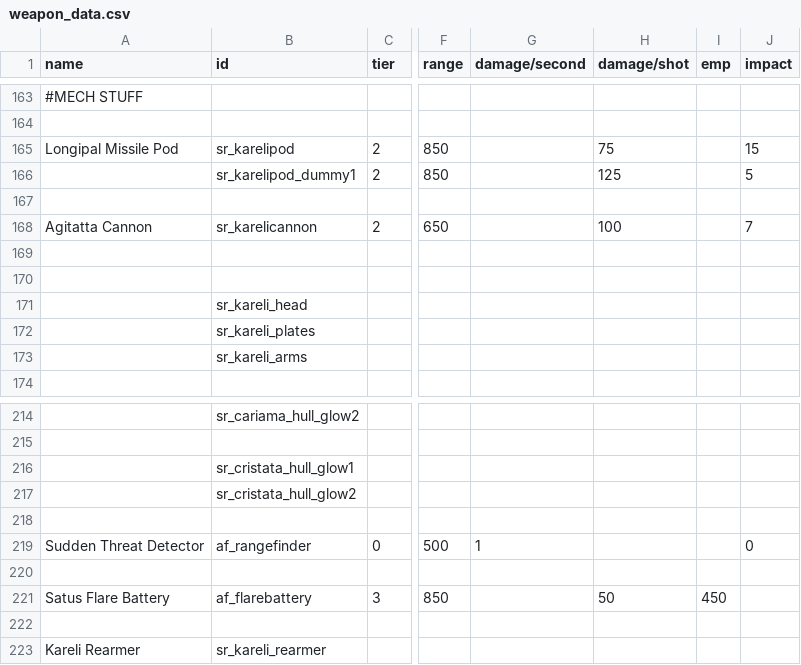
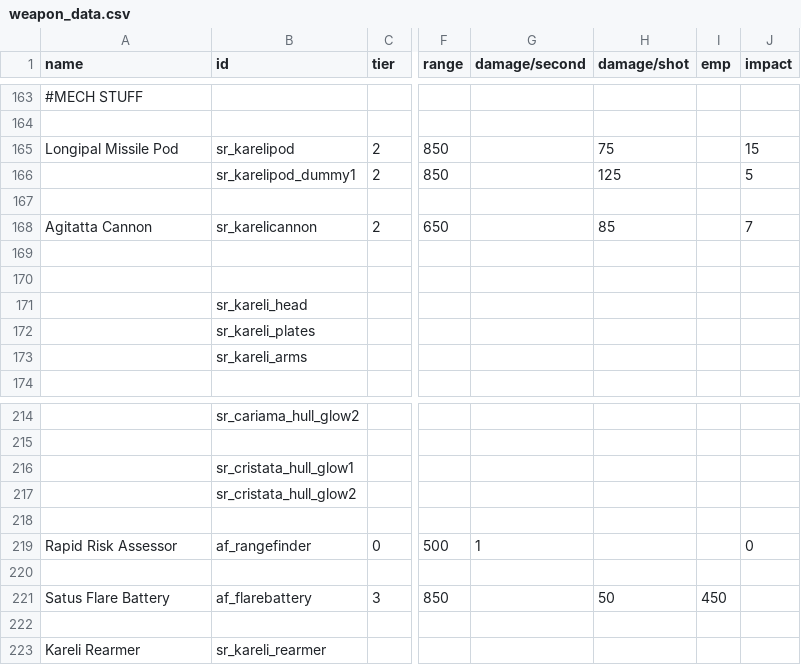
Before and after one commit to AndorasFederationSpy/Andoras_Federation, a CSV file: data/weapons/weapon_data.csv, drawn as a sheet; only a part is shown, gaps mark what is left out; the diff names each change by its address in the sheet, - before the commit and + after, or states it on an @@ line.

Commit message:
Add files via upload

```diff
--- a/data/weapons/weapon_data.csv
+++ b/data/weapons/weapon_data.csv
-H168 (damage/shot): 100
+H168 (damage/shot): 85
-A219 (name): Sudden Threat Detector
+A219 (name): Rapid Risk Assessor
```
